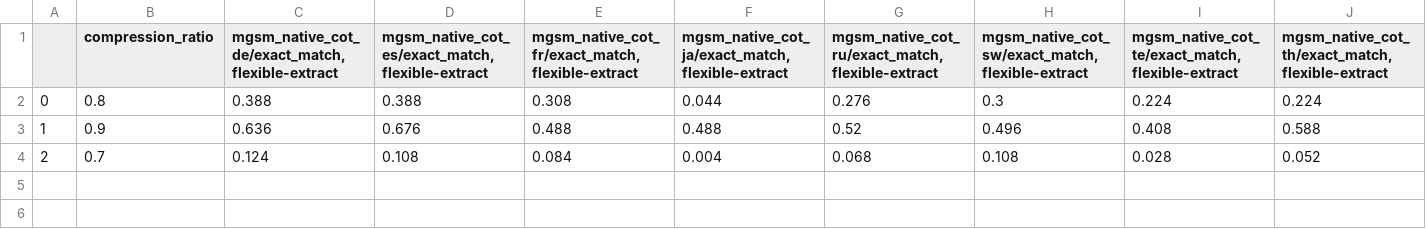
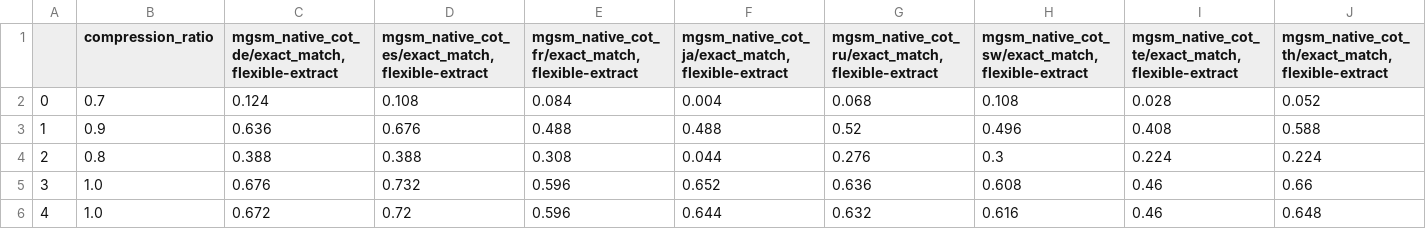
Before and after one commit to SahejAgarwal05/TokenizationFairnessTesting, a CSV file: results/mgsm-gemma2_9b-5_shot.csv, drawn as a sheet; only a part is shown; rows hold the shown columns only; the diff covers the shown part only; the diff names each change by its address in the sheet, - before the commit and + after, or states it on an @@ line.

```diff
--- a/results/mgsm-gemma2_9b-5_shot.csv
+++ b/results/mgsm-gemma2_9b-5_shot.csv
-B2 (compression_ratio): 0.8
+B2 (compression_ratio): 0.7
-C2: 0.388
+C2: 0.124
-D2: 0.388
+D2: 0.108
-E2: 0.308
+E2: 0.084
-F2: 0.044
+F2: 0.004
-G2: 0.276
+G2: 0.068
-H2: 0.3
+H2: 0.108
-I2: 0.224
+I2: 0.028
-J2: 0.224
+J2: 0.052
-B4 (compression_ratio): 0.7
+B4 (compression_ratio): 0.8
-C4: 0.124
+C4: 0.388
-D4: 0.108
+D4: 0.388
-E4: 0.084
+E4: 0.308
-F4: 0.004
+F4: 0.044
-G4: 0.068
+G4: 0.276
-H4: 0.108
+H4: 0.3
-I4: 0.028
+I4: 0.224
-J4: 0.052
+J4: 0.224
+row 5: 3 | 1.0 | 0.676 | 0.732 | 0.596 | 0.652 | 0.636 | 0.608 | 0.46 | 0.66
+row 6: 4 | 1.0 | 0.672 | 0.72 | 0.596 | 0.644 | 0.632 | 0.616 | 0.46 | 0.648
```
Also changed, not shown: 2 edited cells elsewhere in this file, results/arc-gemma2_27b-5_shot.csv, results/arc-gemma@aya_expanse_8b-5_shot.csv, 23 other files.
